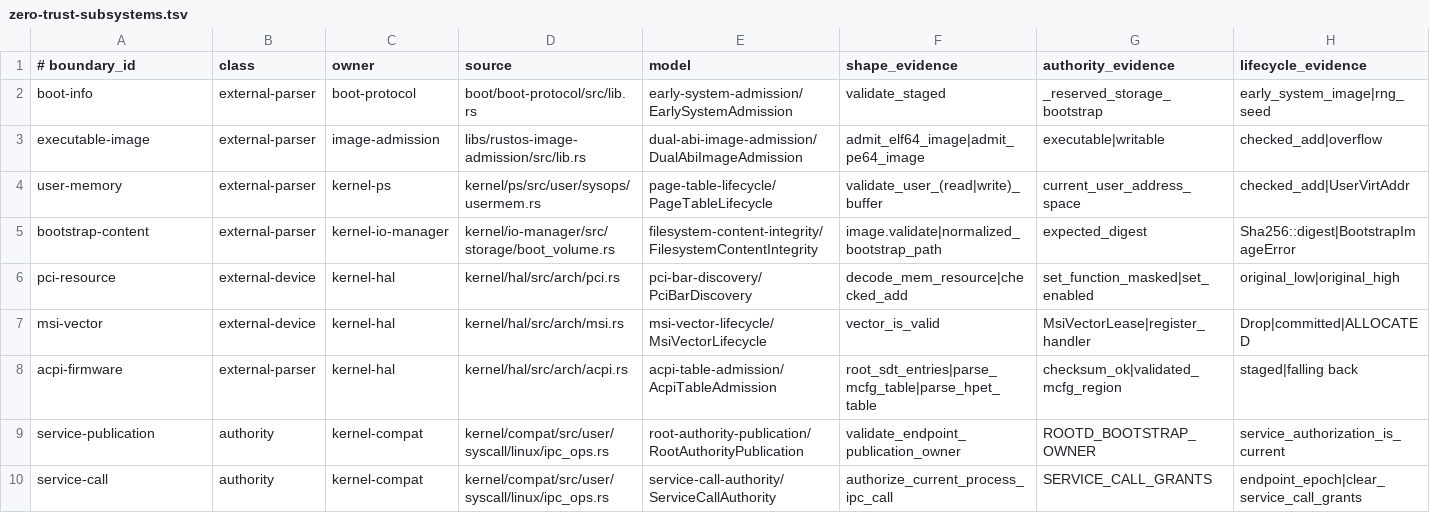
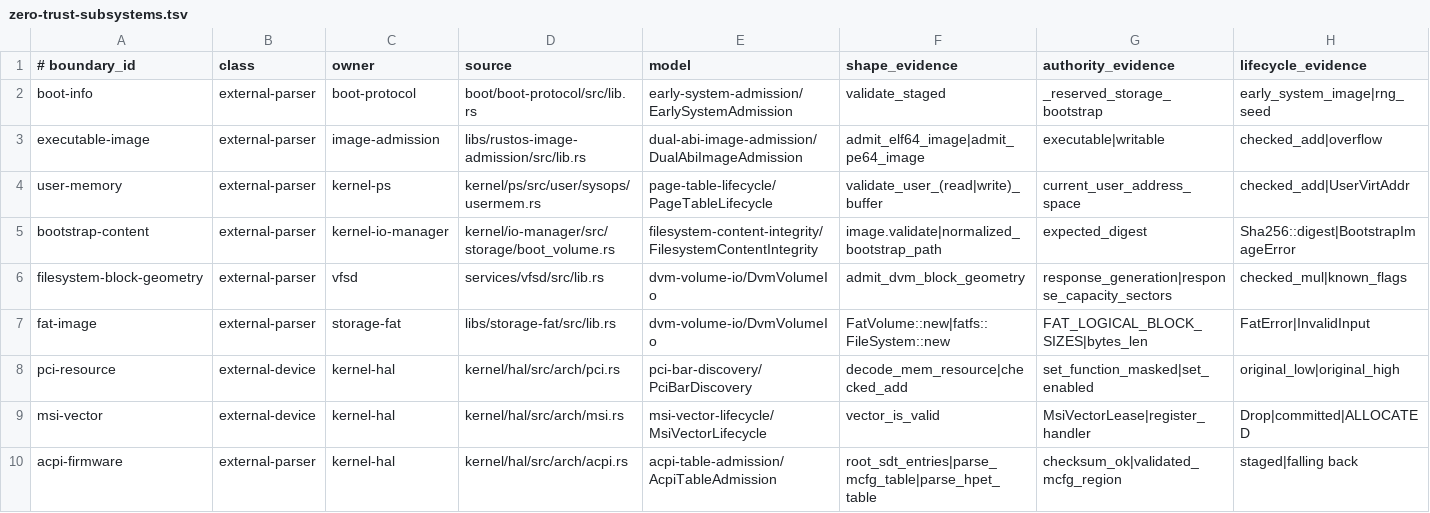
Before and after one commit to ierwarf/rustos, a TSV file: formal/zero-trust-subsystems.tsv, drawn as a sheet; only a part is shown; the shorter side is filled out with more unchanged rows; rows hold the shown columns only; the diff names each change by its address in the sheet, - before the commit and + after, or states it on an @@ line.

```diff
--- a/formal/zero-trust-subsystems.tsv
+++ b/formal/zero-trust-subsystems.tsv
+row 6: filesystem-block-geometry | external-parser | vfsd | services/vfsd/src/lib.rs | dvm-volume-io/DvmVolumeIo | admit_dvm_block_geometry | response_generation|response_capacity_sectors | checked_mul|known_flags
+row 7: fat-image | external-parser | storage-fat | libs/storage-fat/src/lib.rs | dvm-volume-io/DvmVolumeIo | FatVolume::new|fatfs::FileSystem::new | FAT_LOGICAL_BLOCK_SIZES|bytes_len | FatError|InvalidInput
```
Also changed, not shown: formal/system-flows.tsv, 11 other files.
